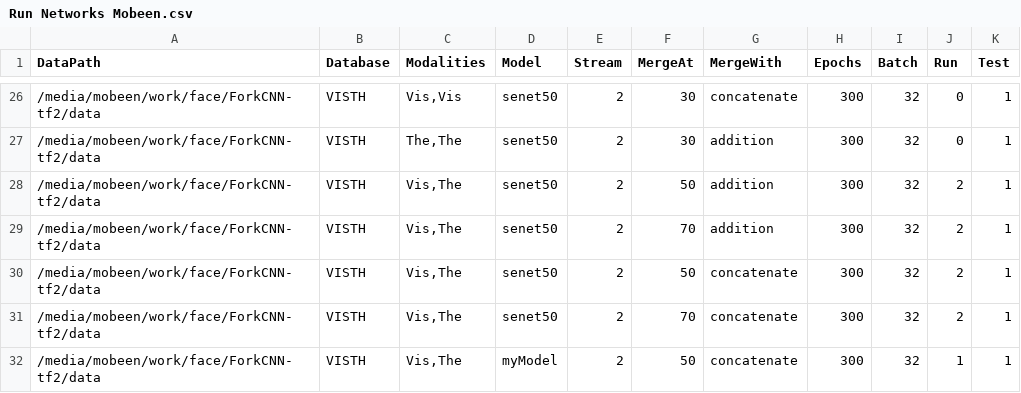
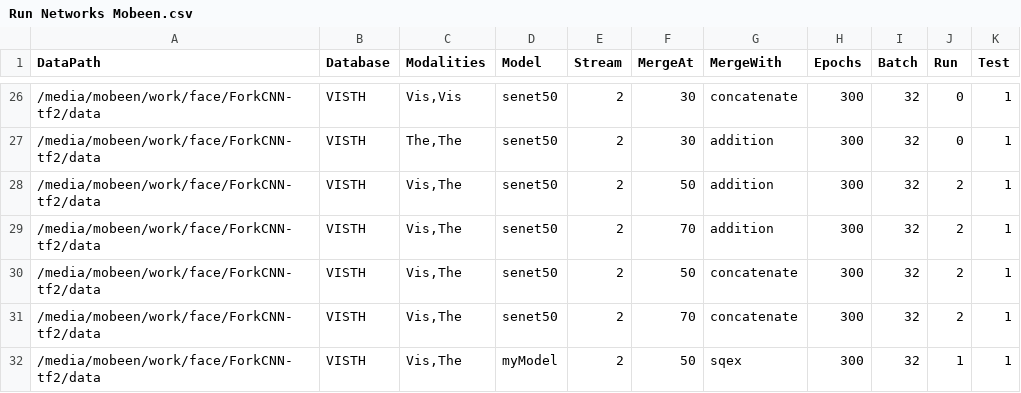
Before and after one commit to CollabAttempt/ForkCNN, a CSV file: Run Networks Mobeen.csv, drawn as a sheet; only a part is shown, gaps mark what is left out.

Commit message:
my_model.py debugged

```diff
--- a/Run Networks Mobeen.csv
+++ b/Run Networks Mobeen.csv
@@ -31,2 +31,2 @@ DataPath,Database,Modalities,Model,Stream,MergeAt,MergeWith,Epochs,Batch,Run,Tes
 /media/mobeen/work/face/ForkCNN-tf2/data,VISTH,"Vis,The",senet50,2,70,concatenate,300,32,2,1
-/media/mobeen/work/face/ForkCNN-tf2/data,VISTH,"Vis,The",myModel,2,50,concatenate,300,32,1,1
+/media/mobeen/work/face/ForkCNN-tf2/data,VISTH,"Vis,The",myModel,2,50,sqex,300,32,1,1
```
Also changed, not shown: 3 other files.
